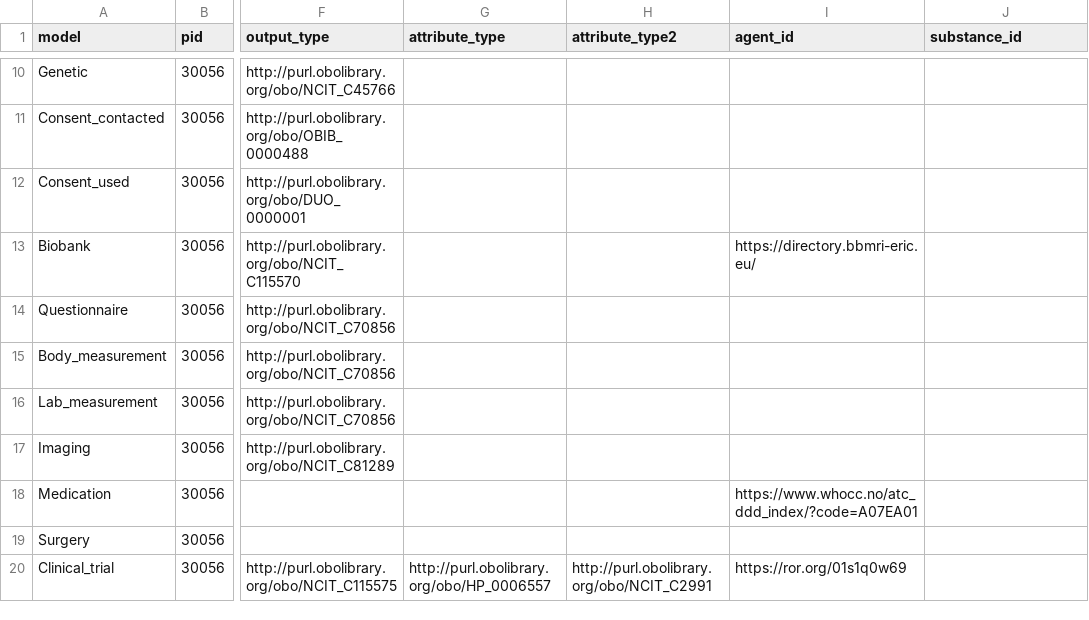
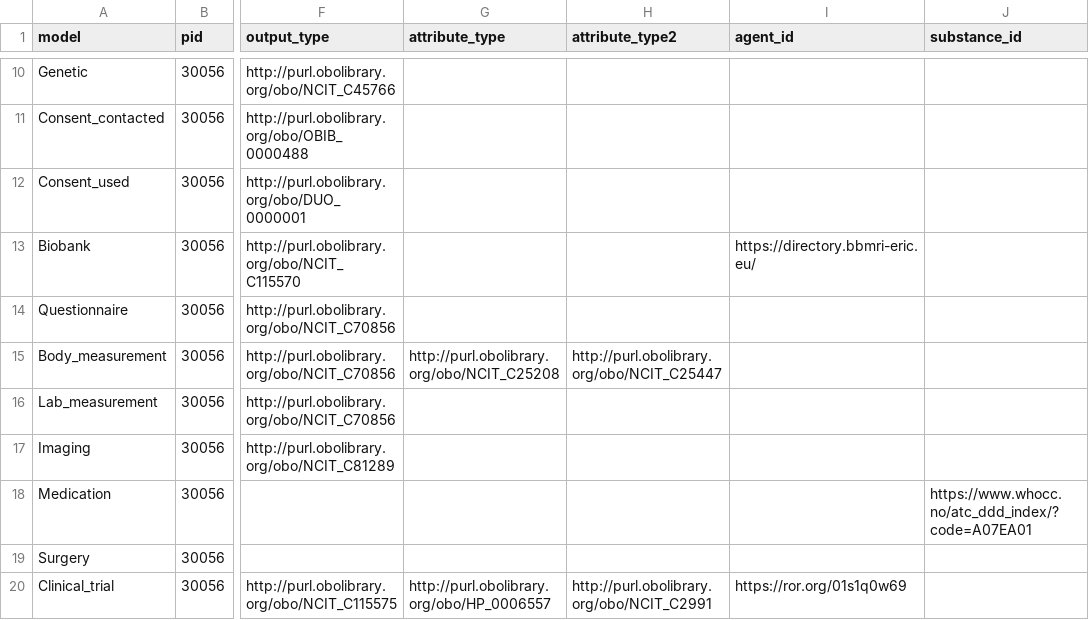
Before and after one commit to CARE-SM/CARE-SM-Implementation, a CSV file: CSV/exemplar_data/CARE.csv, drawn as a sheet; only a part is shown, gaps mark what is left out; the diff names each change by its address in the sheet, - before the commit and + after, or states it on an @@ line.

Commit message:
Body measurement and Med data corrected

```diff
--- a/CSV/exemplar_data/CARE.csv
+++ b/CSV/exemplar_data/CARE.csv
-G15 (attribute_type): (empty)
+G15 (attribute_type): http://purl.obolibrary.org/obo/NCIT_C25208
-H15 (attribute_type2): (empty)
+H15 (attribute_type2): http://purl.obolibrary.org/obo/NCIT_C25447
-I18 (agent_id): https://www.whocc.no/atc_ddd_index/?code=A07EA01
+I18 (agent_id): (empty)
-J18 (substance_id): (empty)
+J18 (substance_id): https://www.whocc.no/atc_ddd_index/?code=A07EA01
```
